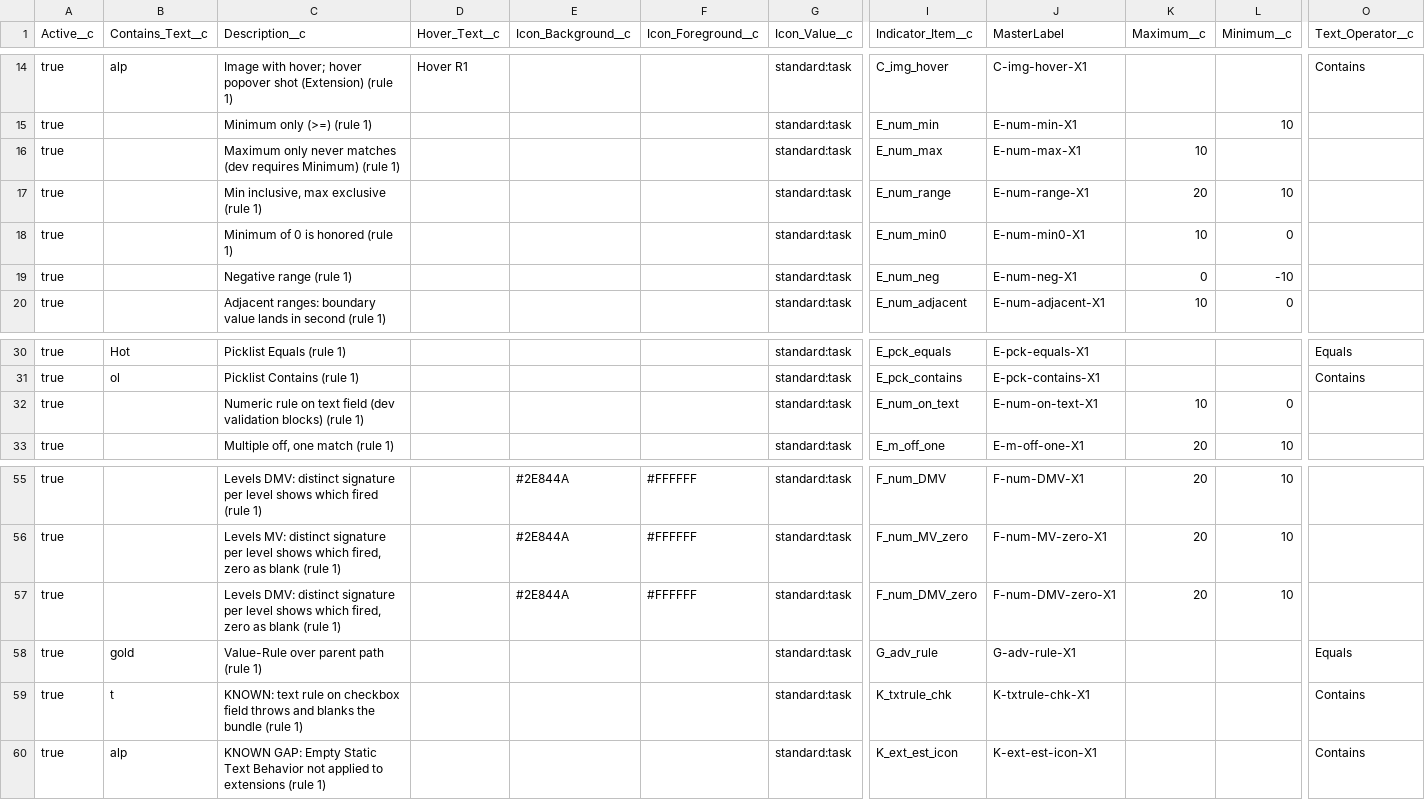
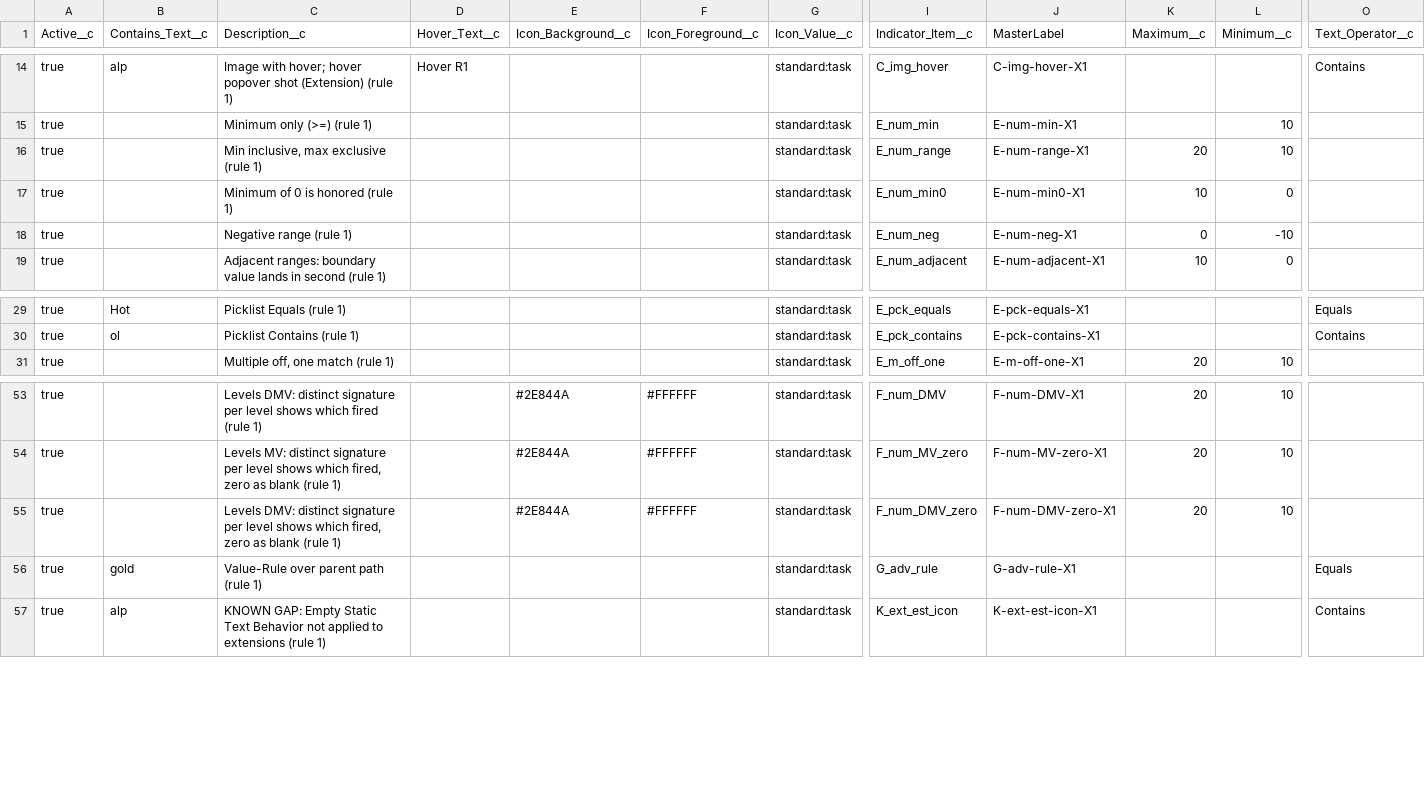
Before and after one commit to SFDO-Community/Salesforce-Indicators, a CSV file: regression/data/extensions.csv, drawn as a sheet; only a part is shown, gaps mark what is left out; rows hold the shown columns only; the diff names each change by its address in the sheet, - before the commit and + after, or states it on an @@ line.

```diff
--- a/regression/data/extensions.csv
+++ b/regression/data/extensions.csv
-row 16: true |  | Maximum only never matches (dev requires Minimum) (rule 1) |  |  |  | standard:task | E_num_max | E-num-max-X1 | 10
-row 32: true |  | Numeric rule on text field (dev validation blocks) (rule 1) |  |  |  | standard:task | E_num_on_text | E-num-on-text-X1 | 10 | 0
-row 59: true | t | KNOWN: text rule on checkbox field throws and blanks the bundle (rule 1) |  |  |  | standard:task | K_txtrule_chk | K-txtrule-chk-X1 |  |  | Contains
```
Also changed, not shown: regression/data/prod_only/extensions.csv, regression/planning/expected.dev.csv, 17 other files.
